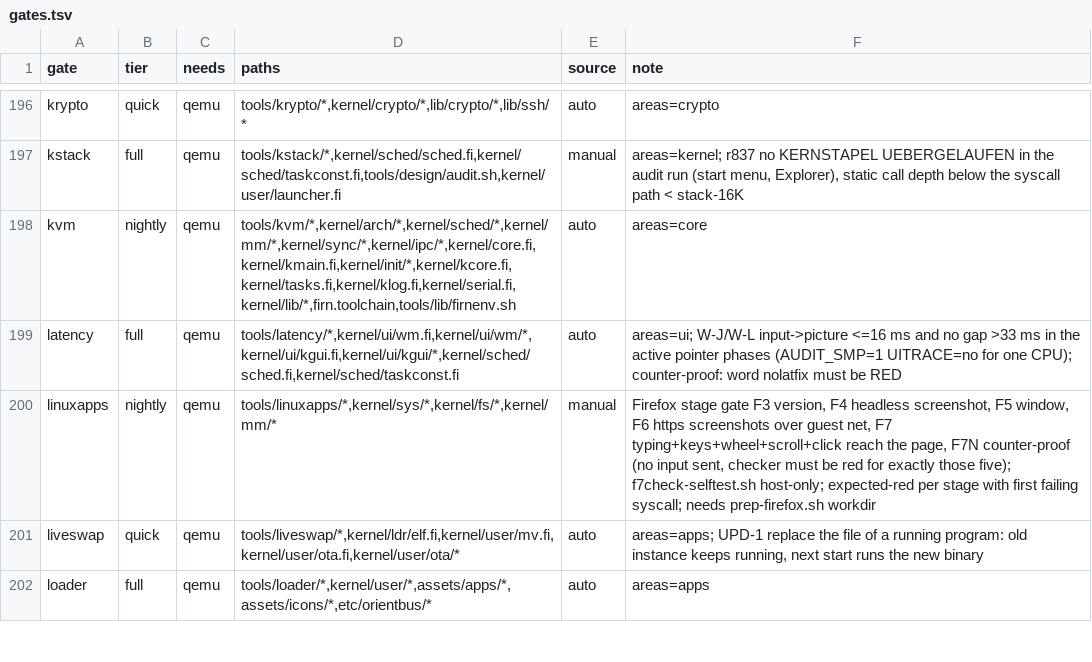
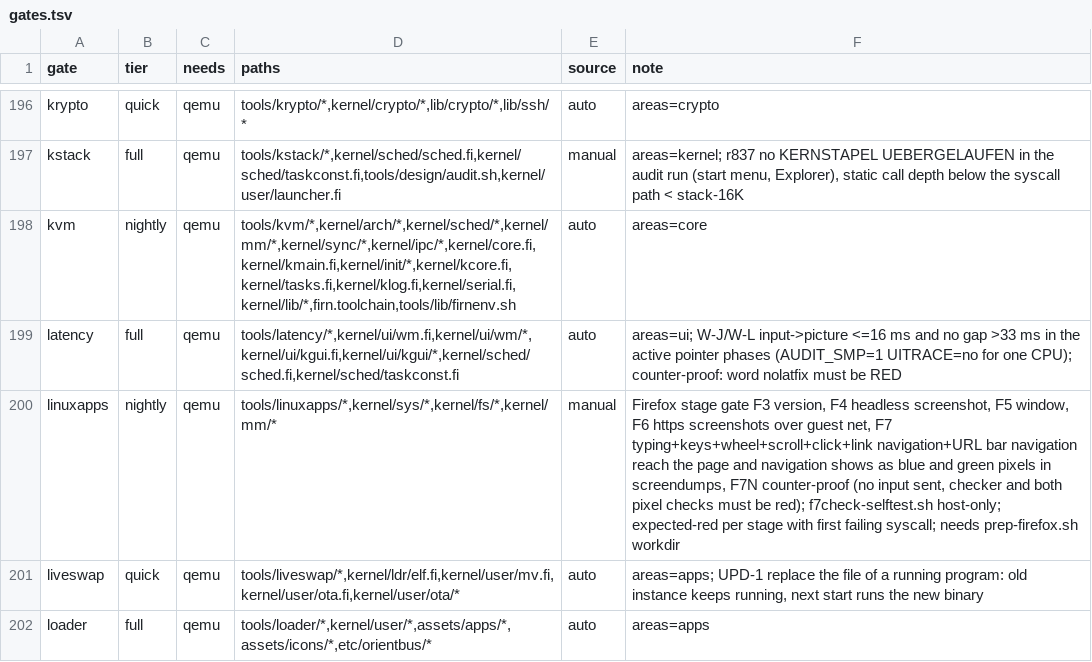
Before and after one commit to Flei-123/Osum, a TSV file: tools/qa/gates.tsv, drawn as a sheet; only a part is shown, gaps mark what is left out.

Commit message:
linuxapps: F7 also covers link navigation and URL bar navigation with screendump pixel proof, F7N counter-proof checks pixels

```diff
--- a/tools/qa/gates.tsv
+++ b/tools/qa/gates.tsv
@@ -199,3 +199,3 @@ kvm	nightly	qemu	tools/kvm/*,kernel/arch/*,kernel/sched/*,kernel/mm/*,kernel/syn
 latency	full	qemu	tools/latency/*,kernel/ui/wm.fi,kernel/ui/wm/*,kernel/ui/kgui.fi,kernel/ui/kgui/*,kernel/sched/sched.fi,kernel/sched/taskconst.fi	auto	areas=ui; W-J/W-L input->picture <=16 ms and no gap >33 ms in the active pointer phases (AUDIT_SMP=1 UITRACE=no for one CPU); counter-proof: word nolatfix must be RED
-linuxapps	nightly	qemu	tools/linuxapps/*,kernel/sys/*,kernel/fs/*,kernel/mm/*	manual	Firefox stage gate F3 version, F4 headless screenshot, F5 window, F6 https screenshots over guest net, F7 typing+keys+wheel+scroll+click reach the page, F7N counter-proof (no input sent, checker must be red for exactly those five); f7check-selftest.sh host-only; expected-red per stage with first failing syscall; needs prep-firefox.sh workdir
+linuxapps	nightly	qemu	tools/linuxapps/*,kernel/sys/*,kernel/fs/*,kernel/mm/*	manual	Firefox stage gate F3 version, F4 headless screenshot, F5 window, F6 https screenshots over guest net, F7 typing+keys+wheel+scroll+click+link navigation+URL bar navigation reach the page and navigation shows as blue and green pixels in screendumps, F7N counter-proof (no input sent, checker and both pixel checks must be red); f7check-selftest.sh host-only; expected-red per stage with first failing syscall; needs prep-firefox.sh workdir
 liveswap	quick	qemu	tools/liveswap/*,kernel/ldr/elf.fi,kernel/user/mv.fi,kernel/user/ota.fi,kernel/user/ota/*	auto	areas=apps; UPD-1 replace the file of a running program: old instance keeps running, next start runs the new binary
```
Also changed, not shown: 7 other files.
